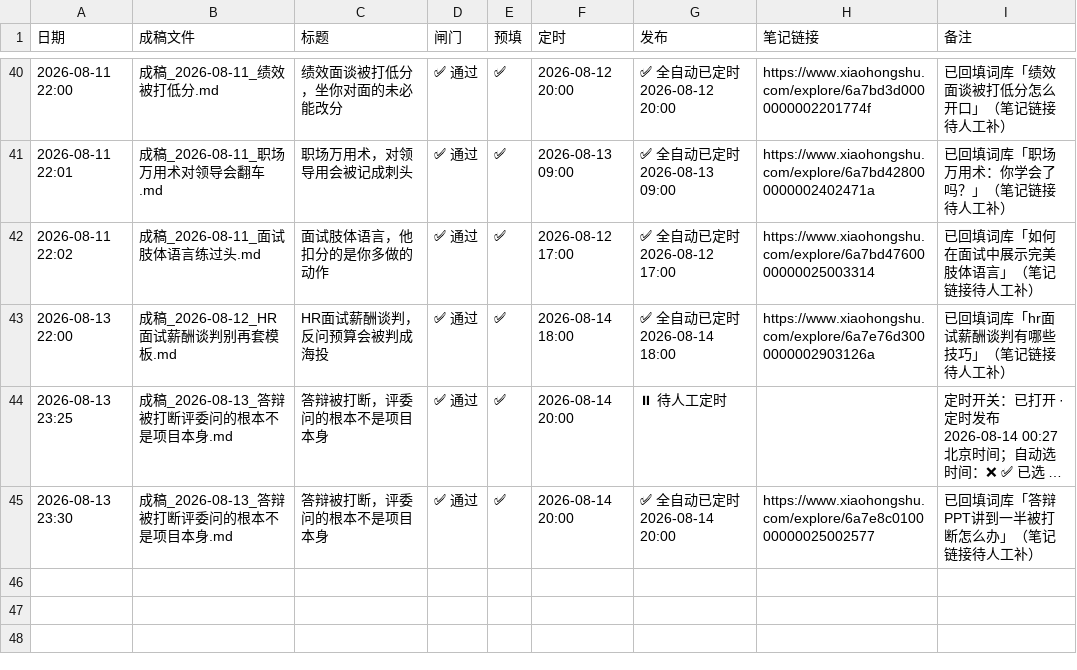
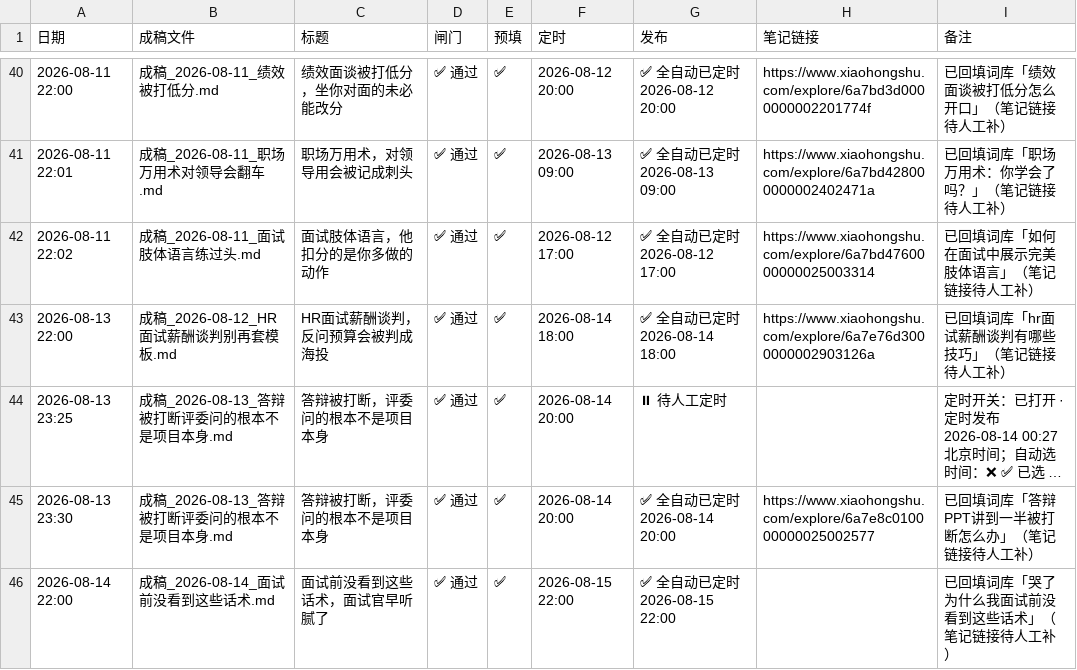
Before and after one commit to erichecan/businessskills, a CSV file: xhs/素材库/发布日志.csv, drawn as a sheet; only a part is shown, gaps mark what is left out; long unchanged cells end in …; the diff names each change by its address in the sheet, - before the commit and + after, or states it on an @@ line.

```diff
--- a/xhs/素材库/发布日志.csv
+++ b/xhs/素材库/发布日志.csv
+row 46: 2026-08-14 22:00 | 成稿_2026-08-14_面试前没看到这些话术.md | 面试前没看到这些话术，面试官早听腻了 | ✅ 通过 | ✅ | 2026-08-15 22:00 | ✅ 全自动已定时 2026-08-15 22:00 |  | 已回填词库「哭了为什么我面试前没看到这些话术」（笔记链接待人工补）
```
Also changed, not shown: xhs/素材库/审核记录.csv, xhs/素材库/案例库.csv, 19 other files.
